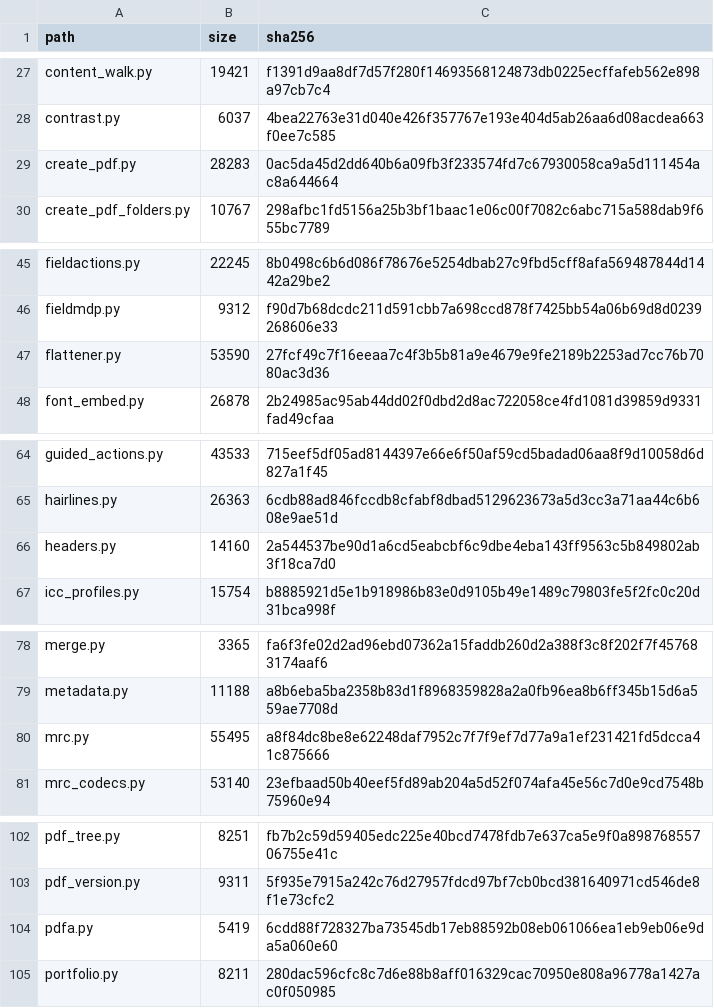
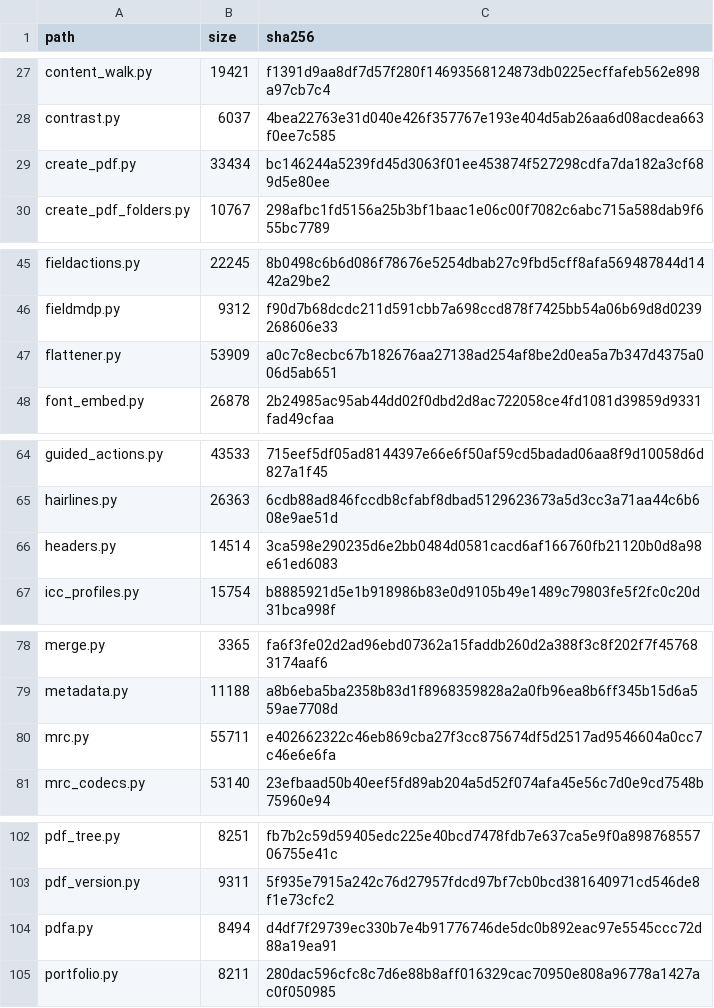
Before and after one commit to jasonulbright/Spectra-PDF, a TSV file: src/engine/PAYLOAD-MANIFEST.tsv, drawn as a sheet; only a part is shown, gaps mark what is left out; the diff covers the shown part only.

```diff
--- a/src/engine/PAYLOAD-MANIFEST.tsv
+++ b/src/engine/PAYLOAD-MANIFEST.tsv
@@ -28,3 +28,3 @@ content_walk.py	19421	f1391d9aa8df7d57f280f14693568124873db0225ecffafeb562e898a9
 contrast.py	6037	4bea22763e31d040e426f357767e193e404d5ab26aa6d08acdea663f0ee7c585
-create_pdf.py	28283	0ac5da45d2dd640b6a09fb3f233574fd7c67930058ca9a5d111454ac8a644664
+create_pdf.py	33434	bc146244a5239fd45d3063f01ee453874f527298cdfa7da182a3cf689d5e80ee
 create_pdf_folders.py	10767	298afbc1fd5156a25b3bf1baac1e06c00f7082c6abc715a588dab9f655bc7789
@@ -46,3 +46,3 @@ fieldactions.py	22245	8b0498c6b6d086f78676e5254dbab27c9fbd5cff8afa569487844d1442
 fieldmdp.py	9312	f90d7b68dcdc211d591cbb7a698ccd878f7425bb54a06b69d8d0239268606e33
-flattener.py	53590	27fcf49c7f16eeaa7c4f3b5b81a9e4679e9fe2189b2253ad7cc76b7080ac3d36
+flattener.py	53909	a0c7c8ecbc67b182676aa27138ad254af8be2d0ea5a7b347d4375a006d5ab651
 font_embed.py	26878	2b24985ac95ab44dd02f0dbd2d8ac722058ce4fd1081d39859d9331fad49cfaa
@@ -65,3 +65,3 @@ guided_actions.py	43533	715eef5df05ad8144397e66e6f50af59cd5badad06aa8f9d10058d6d
 hairlines.py	26363	6cdb88ad846fccdb8cfabf8dbad5129623673a5d3cc3a71aa44c6b608e9ae51d
-headers.py	14160	2a544537be90d1a6cd5eabcbf6c9dbe4eba143ff9563c5b849802ab3f18ca7d0
+headers.py	14514	3ca598e290235d6e2bb0484d0581cacd6af166760fb21120b0d8a98e61ed6083
 icc_profiles.py	15754	b8885921d5e1b918986b83e0d9105b49e1489c79803fe5f2fc0c20d31bca998f
@@ -79,3 +79,3 @@ merge.py	3365	fa6f3fe02d2ad96ebd07362a15faddb260d2a388f3c8f202f7f457683174aaf6
 metadata.py	11188	a8b6eba5ba2358b83d1f8968359828a2a0fb96ea8b6ff345b15d6a559ae7708d
-mrc.py	55495	a8f84dc8be8e62248daf7952c7f7f9ef7d77a9a1ef231421fd5dcca41c875666
+mrc.py	55711	e402662322c46eb869cba27f3cc875674df5d2517ad9546604a0cc7c46e6e6fa
 mrc_codecs.py	53140	23efbaad50b40eef5fd89ab204a5d52f074afa45e56c7d0e9cd7548b75960e94
@@ -103,3 +103,3 @@ pdf_tree.py	8251	fb7b2c59d59405edc225e40bcd7478fdb7e637ca5e9f0a89876855706755e41
 pdf_version.py	9311	5f935e7915a242c76d27957fdcd97bf7cb0bcd381640971cd546de8f1e73cfc2
-pdfa.py	5419	6cdd88f728327ba73545db17eb88592b08eb061066ea1eb9eb06e9da5a060e60
+pdfa.py	8494	d4df7f29739ec330b7e4b91776746de5dc0b892eac97e5545ccc72d88a19ea91
 portfolio.py	8211	280dac596cfc8c7d6e88b8aff016329cac70950e808a96778a1427ac0f050985
```
Also changed, not shown: 8 edited cells elsewhere in this file, src/renderer/locales/engine-messages.tsv, 48 other files.
